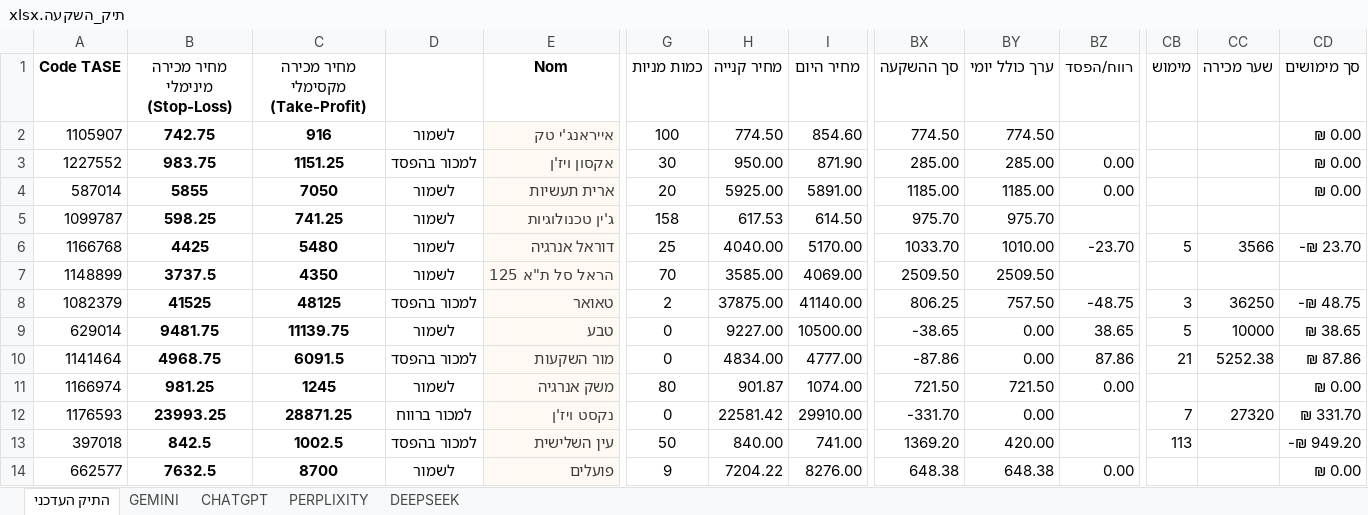
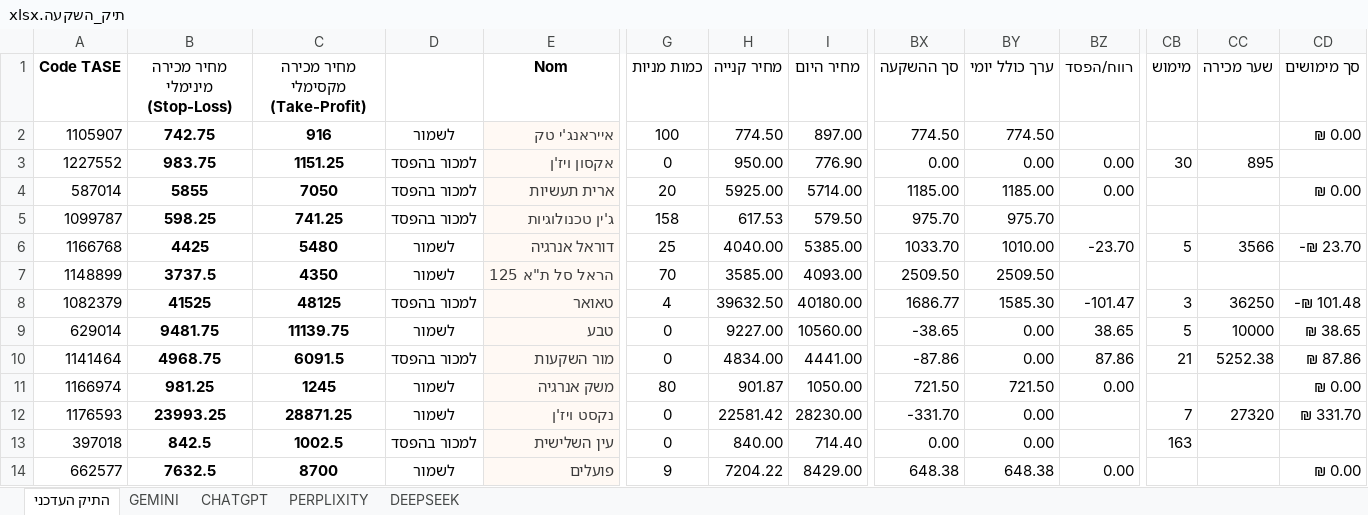
Before and after one commit to pilou73/BURSA, an Excel workbook: תיק_השקעה.xlsx, sheet התיק העדכני, drawn as a sheet; only a part is shown, gaps mark what is left out; values as stored, in another font and other column widths than the file's, no borders; conditional formats not drawn; the diff covers the shown part only; the diff names each change by its address in the sheet, - before the commit and + after, or states it on an @@ line.

```diff
--- a/תיק_השקעה.xlsx (sheet התיק העדכני)
+++ b/תיק_השקעה.xlsx (sheet התיק העדכני)
-I2 (מחיר היום): 854.60
+I2 (מחיר היום): 897.00
-G3 (כמות מניות): 30
+G3 (כמות מניות): 0
-I3 (מחיר היום): 871.90
+I3 (מחיר היום): 776.90
-BX3 (סך ההשקעה): 285.00
+BX3 (סך ההשקעה): 0.00
-BY3 (ערך כולל יומי): 285.00
+BY3 (ערך כולל יומי): 0.00
-CB3 (מימוש): (empty)
+CB3 (מימוש): 30
-CC3 (שער מכירה): (empty)
+CC3 (שער מכירה): 895
-CD3 (סך מימושים): ₪ 0.00
+CD3 (סך מימושים): (empty)
-D4:D5: לשמור
+D4:D5: למכור בהפסד
-I4 (מחיר היום): 5891.00
+I4 (מחיר היום): 5714.00
-I5 (מחיר היום): 614.50
+I5 (מחיר היום): 579.50
-I6 (מחיר היום): 5170.00
+I6 (מחיר היום): 5385.00
-I7 (מחיר היום): 4069.00
+I7 (מחיר היום): 4093.00
-G8 (כמות מניות): 2
+G8 (כמות מניות): 4
-H8 (מחיר קנייה): 37875.00
+H8 (מחיר קנייה): 39632.50
-I8 (מחיר היום): 41140.00
+I8 (מחיר היום): 40180.00
-BX8 (סך ההשקעה): 806.25
+BX8 (סך ההשקעה): 1686.77
-BY8 (ערך כולל יומי): 757.50
+BY8 (ערך כולל יומי): 1585.30
-BZ8 (רווח/הפסד): -48.75
+BZ8 (רווח/הפסד): -101.47
-CD8 (סך מימושים): -₪ 48.75
+CD8 (סך מימושים): -₪ 101.48
-I9 (מחיר היום): 10500.00
+I9 (מחיר היום): 10560.00
-I10 (מחיר היום): 4777.00
+I10 (מחיר היום): 4441.00
-I11 (מחיר היום): 1074.00
+I11 (מחיר היום): 1050.00
-D12: למכור ברווח
+D12: לשמור
-I12 (מחיר היום): 29910.00
+I12 (מחיר היום): 28230.00
-G13 (כמות מניות): 50
+G13 (כמות מניות): 0
-I13 (מחיר היום): 741.00
+I13 (מחיר היום): 714.40
-BX13 (סך ההשקעה): 1369.20
+BX13 (סך ההשקעה): 0.00
-BY13 (ערך כולל יומי): 420.00
+BY13 (ערך כולל יומי): 0.00
-CB13 (מימוש): 113
+CB13 (מימוש): 163
-CD13 (סך מימושים): -₪ 949.20
+CD13 (סך מימושים): (empty)
-I14 (מחיר היום): 8276.00
+I14 (מחיר היום): 8429.00
```
Also changed, not shown: 1 added row, 1 removed row and 31 edited cells elsewhere in this sheet, sheet DEEPSEEK, sheet GEMINI, sheet PERPLIXITY, sheet CHATGPT, 1 other file.
